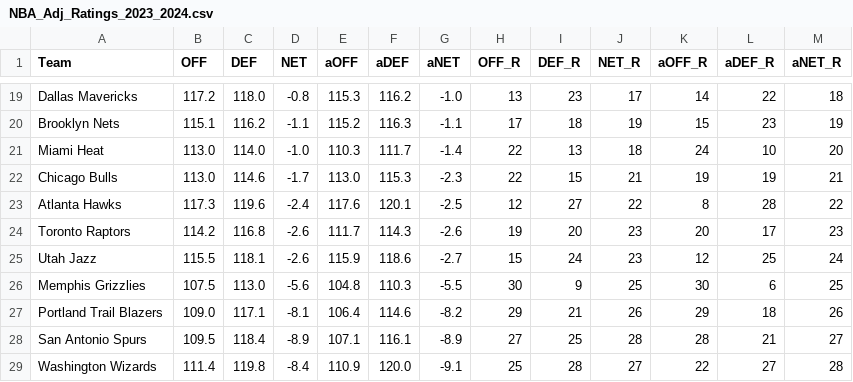
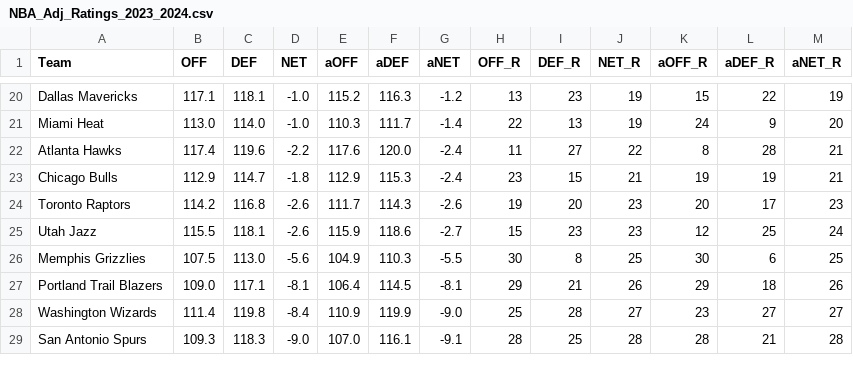
Before and after one commit to sravanpannala/csv, a CSV file: NBA_Adj_Ratings_2023_2024.csv, drawn as a sheet; only a part is shown, gaps mark what is left out; removed rows and columns are numbered as before the commit, all else as after; the diff covers the shown part only; the diff names each change by its address in the sheet, - before the commit and + after, or states it on an @@ line.

```diff
--- a/NBA_Adj_Ratings_2023_2024.csv
+++ b/NBA_Adj_Ratings_2023_2024.csv
-B20 (OFF): 117.2
+B20 (OFF): 117.1
-C20 (DEF): 118.0
+C20 (DEF): 118.1
-D20 (NET): -0.8
+D20 (NET): -1.0
-E20 (aOFF): 115.3
+E20 (aOFF): 115.2
-F20 (aDEF): 116.2
+F20 (aDEF): 116.3
-G20 (aNET): -1.0
+G20 (aNET): -1.2
-J20 (NET_R): 17
+J20 (NET_R): 19
-K20 (aOFF_R): 14
+K20 (aOFF_R): 15
-M20 (aNET_R): 18
+M20 (aNET_R): 19
-row 20: Brooklyn Nets | 115.1 | 116.2 | -1.1 | 115.2 | 116.3 | -1.1 | 17 | 18 | 19 | 15 | 23 | 19
-J21 (NET_R): 18
+J21 (NET_R): 19
-L21 (aDEF_R): 10
+L21 (aDEF_R): 9
-row 22: Chicago Bulls | 113.0 | 114.6 | -1.7 | 113.0 | 115.3 | -2.3 | 22 | 15 | 21 | 19 | 19 | 21
-B22 (OFF): 117.3
+B22 (OFF): 117.4
-D22 (NET): -2.4
+D22 (NET): -2.2
-F22 (aDEF): 120.1
+F22 (aDEF): 120.0
-G22 (aNET): -2.5
+G22 (aNET): -2.4
-H22 (OFF_R): 12
+H22 (OFF_R): 11
-M22 (aNET_R): 22
+M22 (aNET_R): 21
+row 23: Chicago Bulls | 112.9 | 114.7 | -1.8 | 112.9 | 115.3 | -2.4 | 23 | 15 | 21 | 19 | 19 | 21
-I25 (DEF_R): 24
+I25 (DEF_R): 23
-E26 (aOFF): 104.8
+E26 (aOFF): 104.9
-I26 (DEF_R): 9
+I26 (DEF_R): 8
-F27 (aDEF): 114.6
+F27 (aDEF): 114.5
-G27 (aNET): -8.2
+G27 (aNET): -8.1
-row 28: San Antonio Spurs | 109.5 | 118.4 | -8.9 | 107.1 | 116.1 | -8.9 | 27 | 25 | 28 | 28 | 21 | 27
-F28 (aDEF): 120.0
+F28 (aDEF): 119.9
-G28 (aNET): -9.1
+G28 (aNET): -9.0
-K28 (aOFF_R): 22
+K28 (aOFF_R): 23
-M28 (aNET_R): 28
+M28 (aNET_R): 27
+row 29: San Antonio Spurs | 109.3 | 118.3 | -9.0 | 107.0 | 116.1 | -9.1 | 28 | 25 | 28 | 28 | 21 | 28
```
Also changed, not shown: 2 added rows, 1 removed row and 57 edited cells elsewhere in this file.
